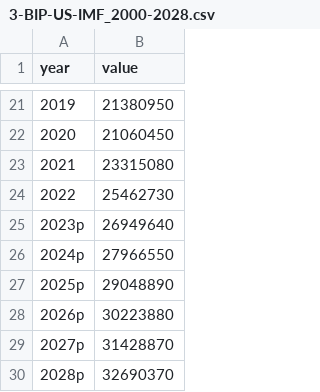
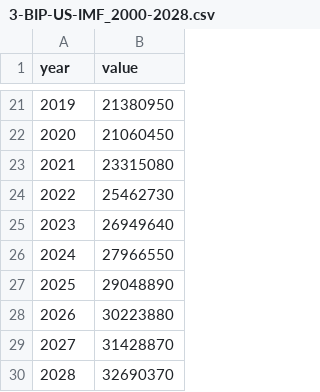
Before and after one commit to fischer-lukas/bina24_cifci_fischer, a CSV file: 3-BIP/US/3-BIP-US-IMF_2000-2028.csv, drawn as a sheet; only a part is shown, gaps mark what is left out.

Commit message:
Update 3-BIP-US-IMF_2000-2028.csv

```diff
--- a/3-BIP/US/3-BIP-US-IMF_2000-2028.csv
+++ b/3-BIP/US/3-BIP-US-IMF_2000-2028.csv
@@ -24,7 +24,7 @@ year;value
 2022;25462730
-2023p;26949640
-2024p;27966550
-2025p;29048890
-2026p;30223880
-2027p;31428870
-2028p;32690370
+2023;26949640
+2024;27966550
+2025;29048890
+2026;30223880
+2027;31428870
+2028;32690370
```
